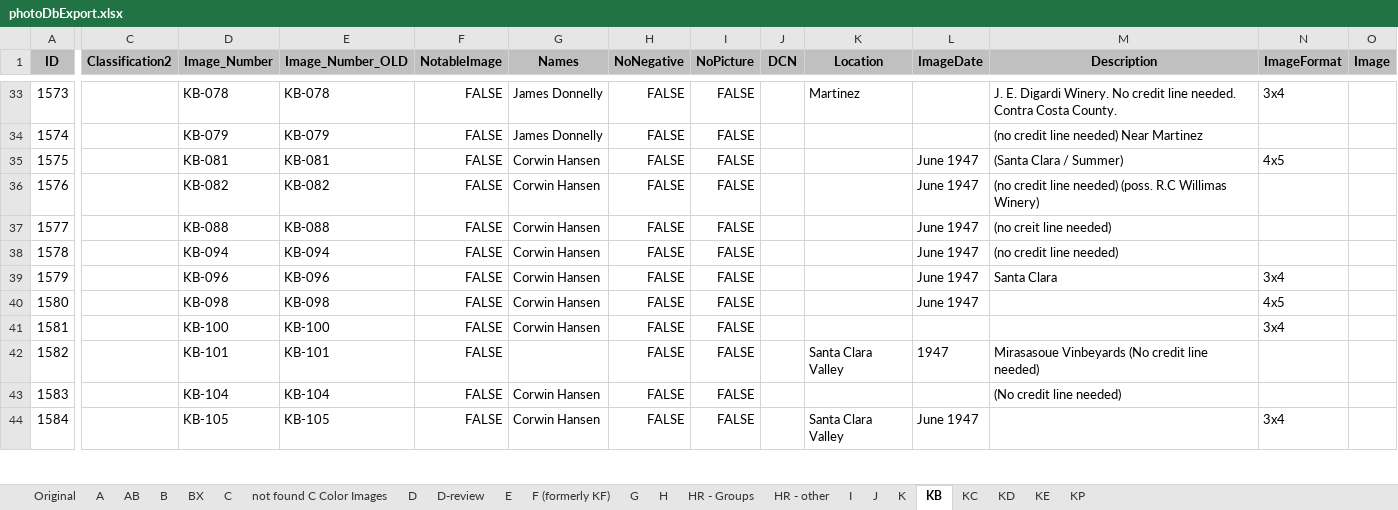
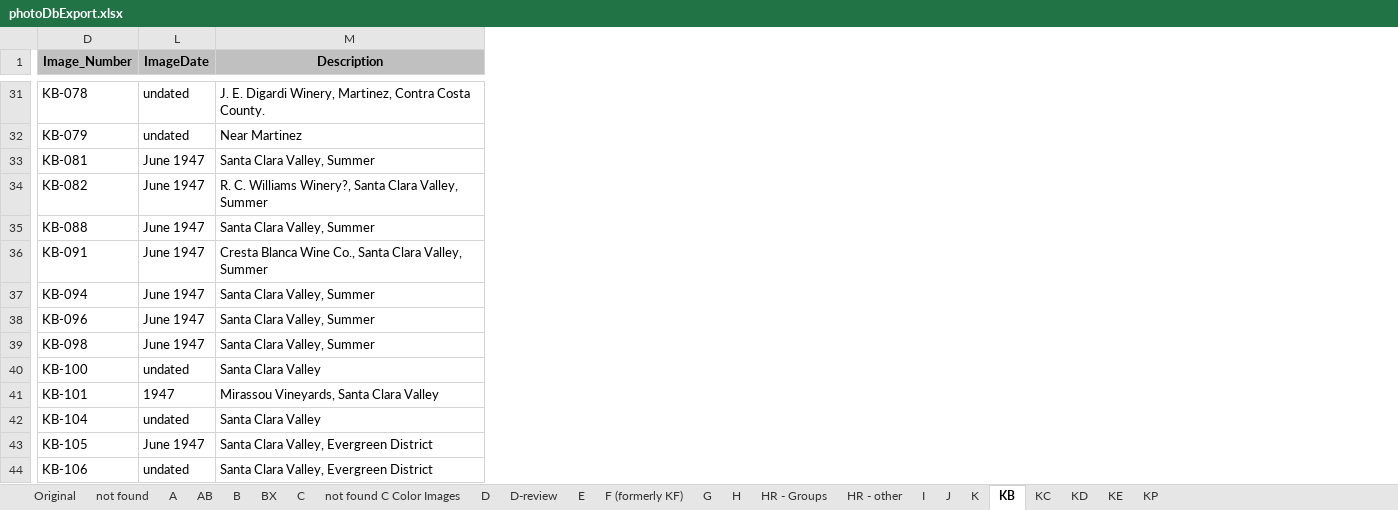
Before and after one commit to lizcphillips/UCD-WineInstitute, an Excel workbook: photoDbExport.xlsx, sheet KB, drawn as a sheet; only a part is shown, gaps mark what is left out; values as stored, in another font and other column widths than the file's, no borders; removed rows and columns are numbered as before the commit, all else as after; rows hold the shown columns only; the diff covers the shown part only; the diff names each change by its address in the sheet, - before the commit and + after, or states it on an @@ line.

```diff
--- a/photoDbExport.xlsx (sheet KB)
+++ b/photoDbExport.xlsx (sheet KB)
+sheet tab: not found
@@ column A (ID) hidden, rows 33-44: 1573 | 1574 | 1575 | 1576 | 1577 | 1578 | 1579 | 1580 | 1581 | 1582 | 1583 | 1584 @@
@@ column C (Classification2) hidden, empty @@
@@ column E (Image_Number_OLD) hidden, rows 33-44: KB-078 | KB-079 | KB-081 | KB-082 | KB-088 | KB-094 | KB-096 | KB-098 | KB-100 | KB-101 | KB-104 | KB-105 @@
@@ column F (NotableImage) hidden, rows 33-44: all FALSE @@
@@ column G (Names) hidden, rows 33-44: James Donnelly | James Donnelly | Corwin Hansen | Corwin Hansen | Corwin Hansen | Corwin Hansen | Corwin Hansen | Corwin Hansen | Corwin Hansen |  | Corwin Hansen | Corwin Hansen @@
@@ column H (NoNegative) hidden, rows 33-44: all FALSE @@
@@ column I (NoPicture) hidden, rows 33-44: all FALSE @@
@@ column J (DCN) hidden, empty @@
@@ column K (Location) hidden, rows 33-44: Martinez |  |  |  |  |  |  |  |  | Santa Clara Valley |  | Santa Clara Valley @@
@@ column N (ImageFormat) hidden, rows 33-44: 3x4 |  | 4x5 |  |  |  | 3x4 | 4x5 | 3x4 |  |  | 3x4 @@
@@ column O (Image) hidden, empty @@
-L31:L32 (ImageDate): (empty)
+L31:L32 (ImageDate): undated
-M31 (Description): …E. Digardi Winery. No credit line needed. Contra Costa…
+M31 (Description): …E. Digardi Winery, Martinez, Contra Costa…
-M32 (Description): (no credit line needed) Near Martinez
+M32 (Description): Near Martinez
-M33 (Description): (Santa Clara / Summer)
+M33 (Description): Santa Clara Valley, Summer
-M34 (Description): (no credit line needed) (poss. R.C Willimas Winery)
+M34 (Description): R. C. Williams Winery?, Santa Clara Valley, Summer
-M35 (Description): (no creit line needed)
+M35 (Description): Santa Clara Valley, Summer
+row 36: KB-091 | June 1947 | Cresta Blanca Wine Co., Santa Clara Valley, Summer
-M37 (Description): (no credit line needed)
+M37 (Description): Santa Clara Valley, Summer
-M38 (Description): Santa Clara
+M38 (Description): Santa Clara Valley, Summer
-M39 (Description): (empty)
+M39 (Description): Santa Clara Valley, Summer
-L40 (ImageDate): (empty)
+L40 (ImageDate): undated
-M40 (Description): (empty)
+M40 (Description): Santa Clara Valley
-M41 (Description): Mirasasoue Vinbeyards (No credit line needed)
+M41 (Description): Mirassou Vineyards, Santa Clara Valley
-L42 (ImageDate): (empty)
+L42 (ImageDate): undated
-M42 (Description): (No credit line needed)
+M42 (Description): Santa Clara Valley
-M43 (Description): (empty)
+M43 (Description): Santa Clara Valley, Evergreen District
+row 44: KB-106 | undated | Santa Clara Valley, Evergreen District
```
Also changed, not shown: 3 added rows, 3 removed rows, 2 added columns, 1 removed column and 72 edited cells elsewhere in this sheet, sheet KE, sheet KC, sheet KD, hidden cells.
